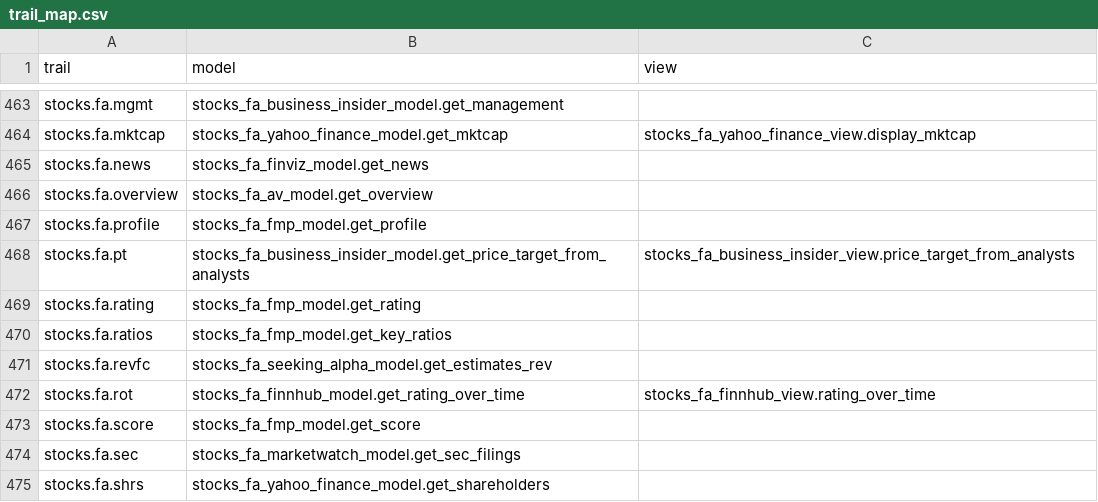
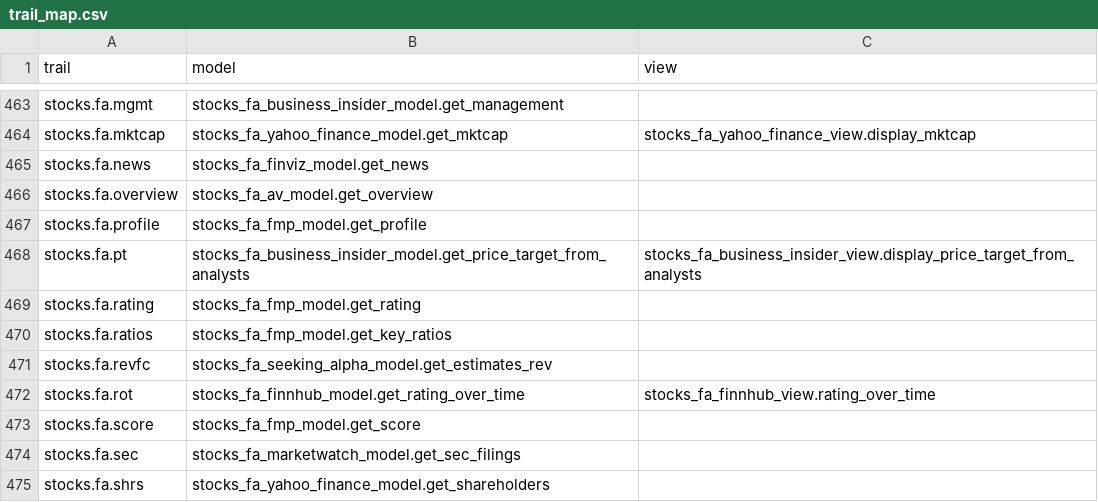
Before and after one commit to petercai/peppermint-finance, a CSV file: openbb_terminal/core/sdk/trail_map.csv, drawn as a sheet; only a part is shown, gaps mark what is left out.

```diff
--- a/openbb_terminal/core/sdk/trail_map.csv
+++ b/openbb_terminal/core/sdk/trail_map.csv
@@ -467,3 +467,3 @@ stocks.fa.overview,stocks_fa_av_model.get_overview,
 stocks.fa.profile,stocks_fa_fmp_model.get_profile,
-stocks.fa.pt,stocks_fa_business_insider_model.get_price_target_from_analysts,stocks_fa_business_insider_view.price_target_from_analysts
+stocks.fa.pt,stocks_fa_business_insider_model.get_price_target_from_analysts,stocks_fa_business_insider_view.display_price_target_from_analysts
 stocks.fa.rating,stocks_fa_fmp_model.get_rating,
```
Also changed, not shown: 15 other files.
